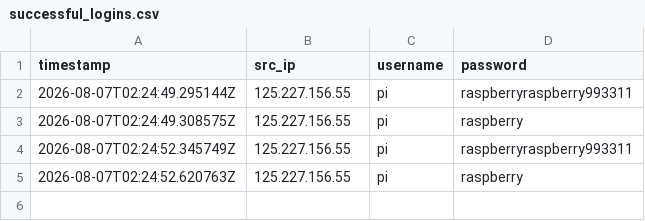
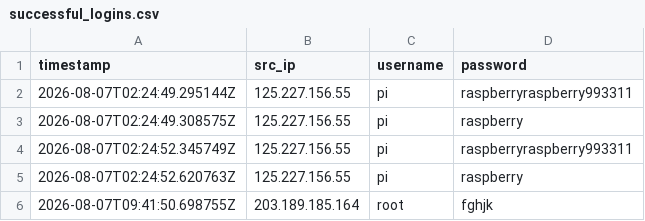
Before and after one commit to Prabhath-de/AWS_Honeypot, a CSV file: data/processed/successful_logins.csv, drawn as a sheet.

```diff
--- a/data/processed/successful_logins.csv
+++ b/data/processed/successful_logins.csv
@@ -5 +5,2 @@ timestamp,src_ip,username,password
 2026-08-07T02:24:52.620763Z,125.227.156.55,pi,raspberry
+2026-08-07T09:41:50.698755Z,203.189.185.164,root,fghjk
```
Also changed, not shown: data/processed/commands.csv, 10 other files.
